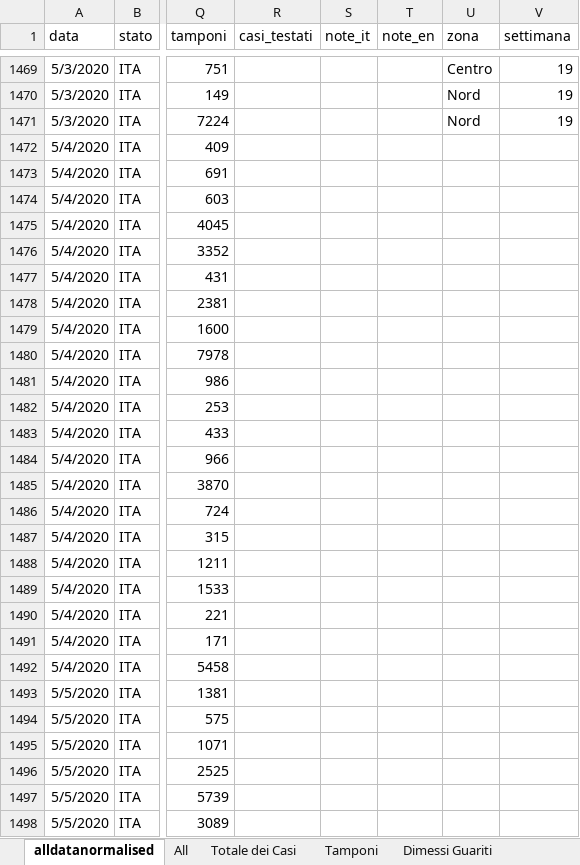
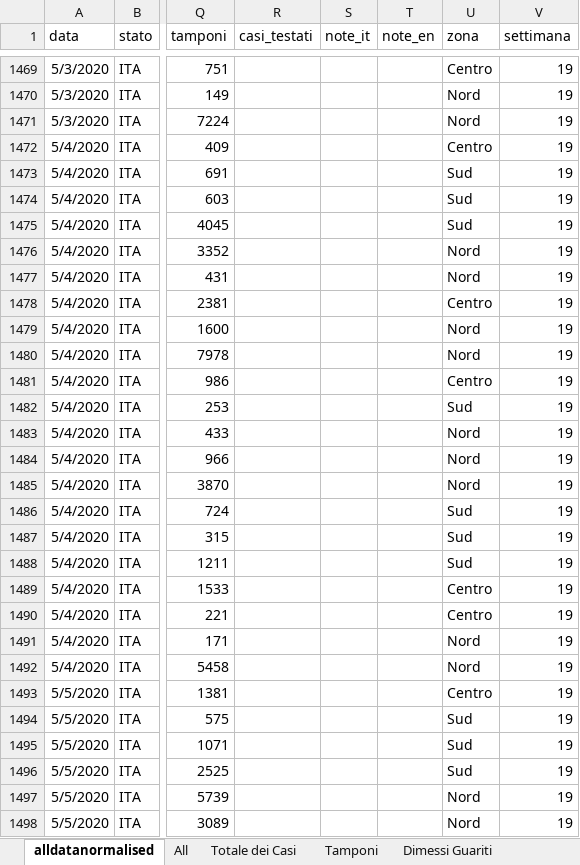
Before and after one commit to gadaxmagicgadax/covid-19, an Excel workbook: alldatanormalised-total.xlsx, sheet alldatanormalised, drawn as a sheet; only a part is shown, gaps mark what is left out; values as stored, in another font and other column widths than the file's, no borders; the diff covers the shown part only; the diff names each change by its address in the sheet, - before the commit and + after, or states it on an @@ line.

```diff
--- a/alldatanormalised-total.xlsx (sheet alldatanormalised)
+++ b/alldatanormalised-total.xlsx (sheet alldatanormalised)
-U1472 (zona): (empty)
+U1472 (zona): Centro
-V1472:V1498 (settimana): (empty)
+V1472:V1498 (settimana): 19
-U1473:U1475 (zona): (empty)
+U1473:U1475 (zona): Sud
-U1476:U1477 (zona): (empty)
+U1476:U1477 (zona): Nord
-U1478 (zona): (empty)
+U1478 (zona): Centro
-U1479:U1480 (zona): (empty)
+U1479:U1480 (zona): Nord
-U1481 (zona): (empty)
+U1481 (zona): Centro
-U1482 (zona): (empty)
+U1482 (zona): Sud
-U1483:U1485 (zona): (empty)
+U1483:U1485 (zona): Nord
-U1486:U1488 (zona): (empty)
+U1486:U1488 (zona): Sud
-U1489:U1490 (zona): (empty)
+U1489:U1490 (zona): Centro
-U1491:U1492 (zona): (empty)
+U1491:U1492 (zona): Nord
-U1493 (zona): (empty)
+U1493 (zona): Centro
-U1494:U1496 (zona): (empty)
+U1494:U1496 (zona): Sud
-U1497:U1498 (zona): (empty)
+U1497:U1498 (zona): Nord
```
Also changed, not shown: 21 added rows and 30 edited cells elsewhere in this sheet, sheet All, sheet Contagiati, sheet Tamponi, sheet Deceduti, sheet Dimessi Guariti, sheet Totale dei Casi, charts or pictures.
